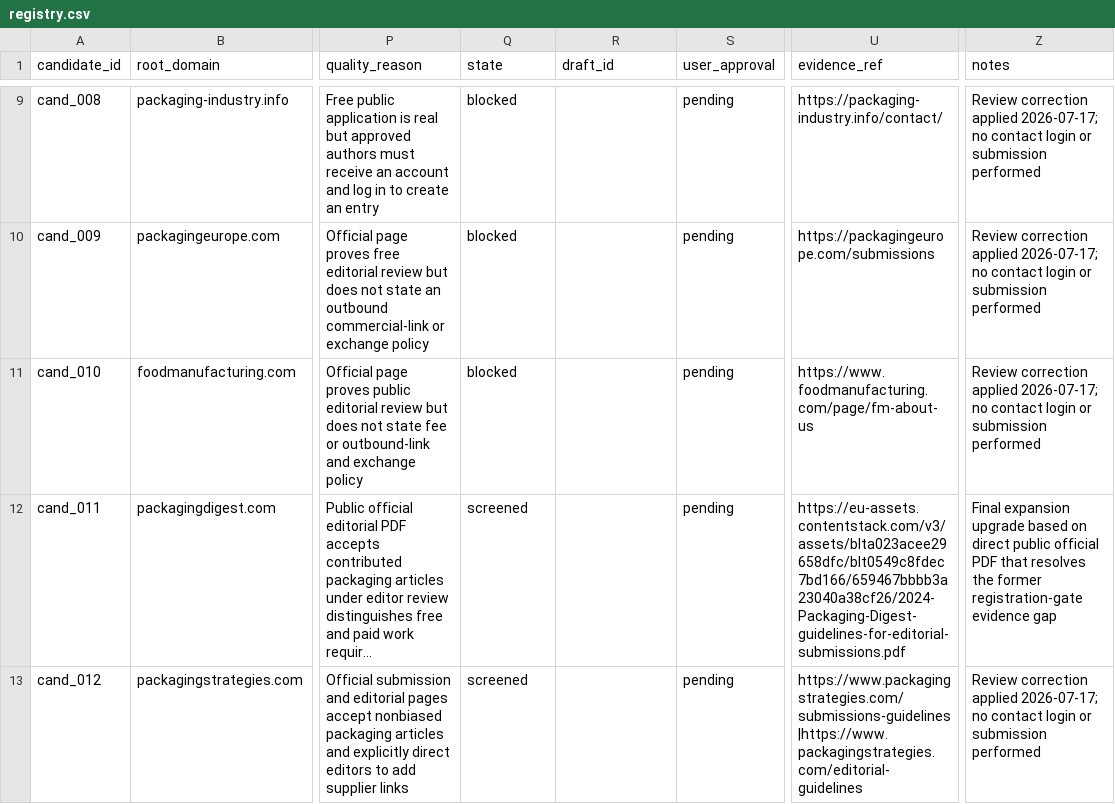
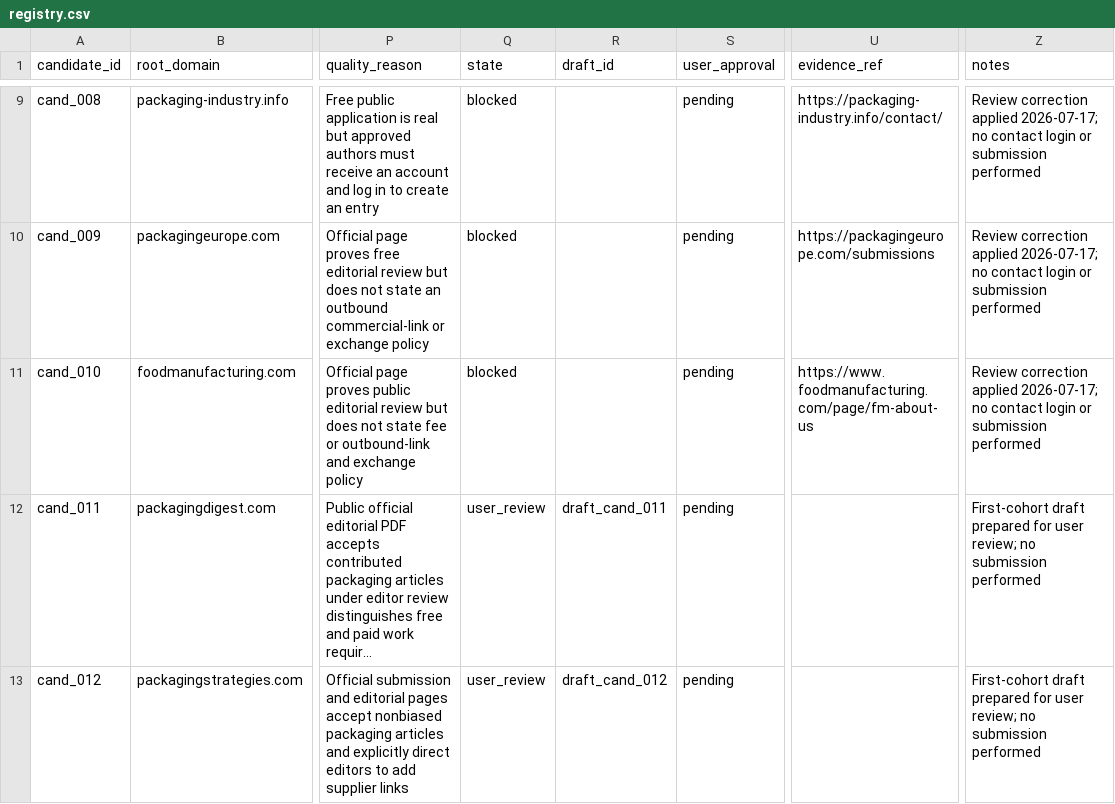
Before and after one commit to czTLG/Huasheng-Printing-Order-Management-System, a CSV file: docs/matrix-signal/registry.csv, drawn as a sheet; only a part is shown, gaps mark what is left out; long unchanged cells end in …; the diff covers the shown part only; the diff names each change by its address in the sheet, - before the commit and + after, or states it on an @@ line.

Commit message:
docs: prepare first matrix signal cohort

```diff
--- a/docs/matrix-signal/registry.csv
+++ b/docs/matrix-signal/registry.csv
-Q12:Q13 (state): screened
+Q12:Q13 (state): user_review
-R12 (draft_id): (empty)
+R12 (draft_id): draft_cand_011
-U12 (evidence_ref): https://eu-assets.contentstack.com/v3/assets/blta023acee29658dfc/blt0549c8fdec7bd166/659467bbbb3a23040a38cf26/2024-Packaging-Digest-guidelines-for-editorial-submissions.pdf
+U12 (evidence_ref): (empty)
-Z12 (notes): Final expansion upgrade based on direct public official PDF that resolves the former registration-gate evidence gap
+Z12 (notes): First-cohort draft prepared for user review; no submission performed
-R13 (draft_id): (empty)
+R13 (draft_id): draft_cand_012
-U13 (evidence_ref): https://www.packagingstrategies.com/submissions-guidelines|https://www.packagingstrategies.com/editorial-guidelines
+U13 (evidence_ref): (empty)
-Z13 (notes): Review correction applied 2026-07-17; no contact login or submission performed
+Z13 (notes): First-cohort draft prepared for user review; no submission performed
```
Also changed, not shown: 12 edited cells elsewhere in this file, 1 other file.
